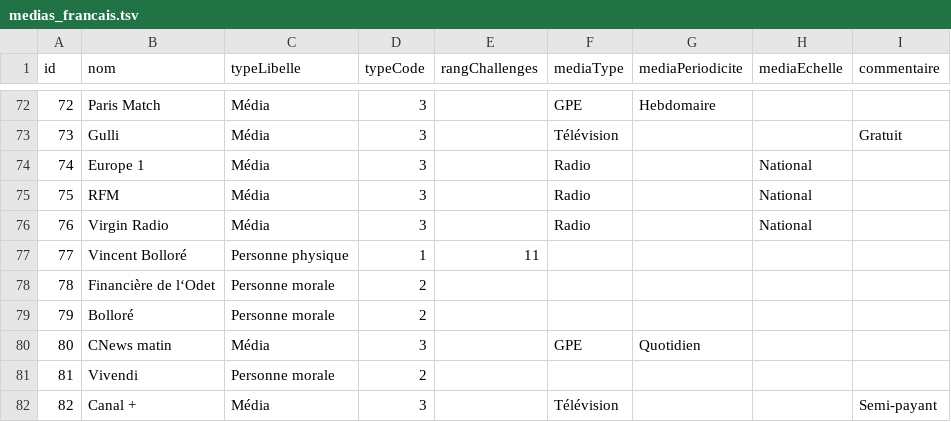
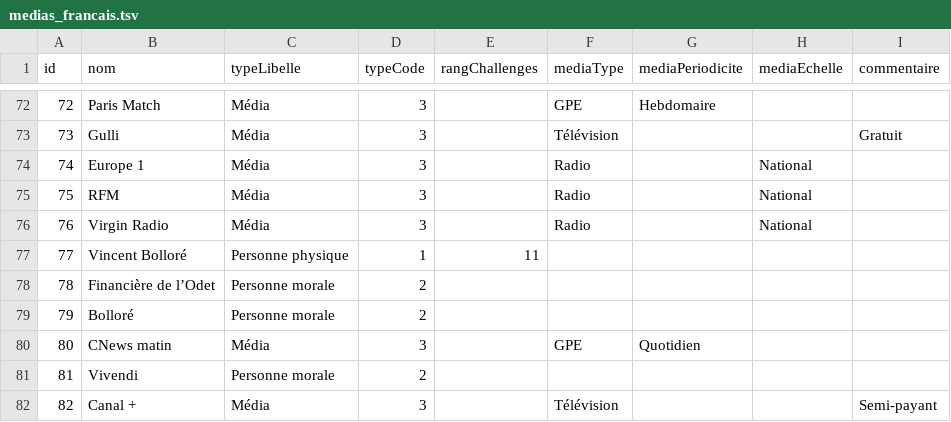
Before and after one commit to mdiplo/Medias_francais, a TSV file: medias_francais.tsv, drawn as a sheet; only a part is shown, gaps mark what is left out.

Commit message:
:bug: Résout apostrophe inconsistente Financière de l'Odet

```diff
--- a/medias_francais.tsv
+++ b/medias_francais.tsv
@@ -77,3 +77,3 @@ id	nom	typeLibelle	typeCode	rangChallenges	mediaType	mediaPeriodicite	mediaEchel
 77	Vincent Bolloré	Personne physique	1	11				
-78	Financière de l‘Odet	Personne morale	2					
+78	Financière de l’Odet	Personne morale	2					
 79	Bolloré	Personne morale	2					
```
Also changed, not shown: relations_medias_francais.tsv.
